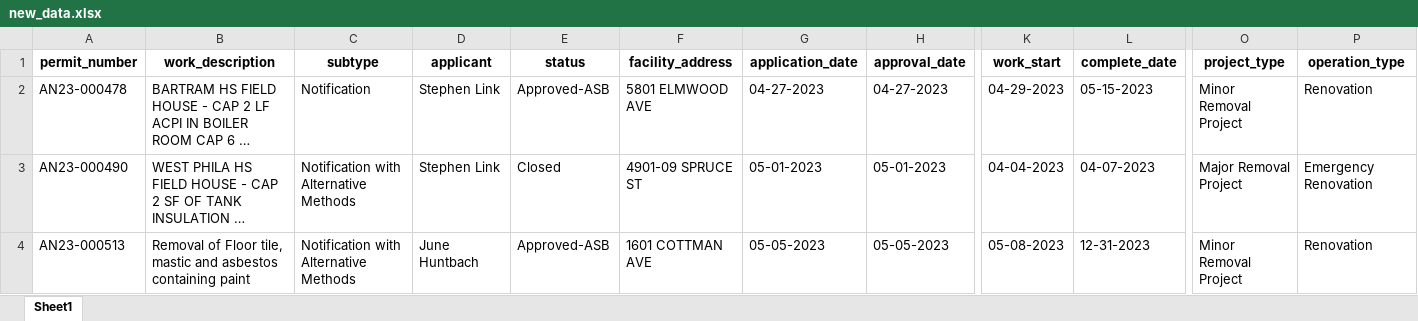
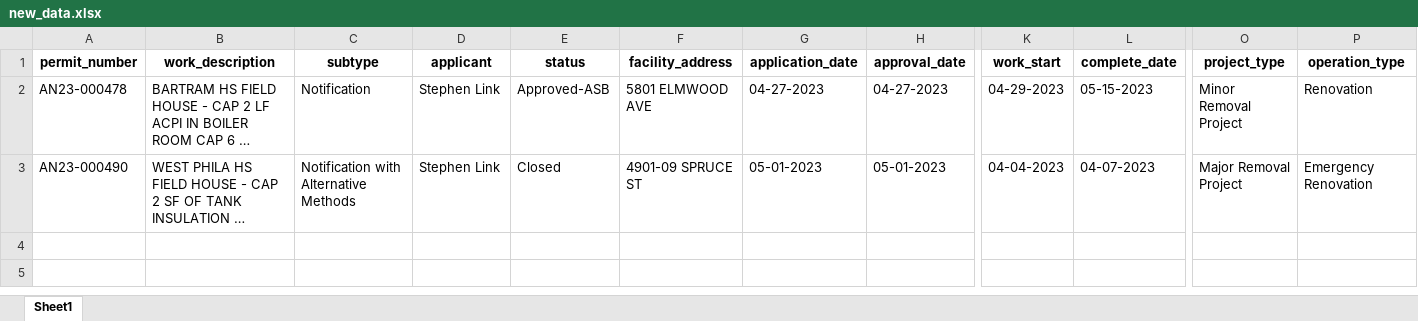
Before and after one commit to PhilaController/asbestos-dashboard-data, an Excel workbook: data/interim/new_data.xlsx, sheet Sheet1, drawn as a sheet; only a part is shown, gaps mark what is left out; long unchanged cells end in …; values as stored, in another font and other column widths than the file's, no borders; rows hold the shown columns only; the diff names each change by its address in the sheet, - before the commit and + after, or states it on an @@ line.

```diff
--- a/data/interim/new_data.xlsx (sheet Sheet1)
+++ b/data/interim/new_data.xlsx (sheet Sheet1)
-row 4: AN23-000513 | Removal of Floor tile, mastic and asbestos containing paint | Notification with Alternative Methods | June Huntbach | Approved-ASB | 1601 COTTMAN AVE | 05-05-2023 | 05-05-2023 | 05-08-2023 | 12-31-2023 | Minor Removal Project | Renovation
```
Also changed, not shown: data/interim/missing_geocoded_addresses.xlsx, 2 other files.
